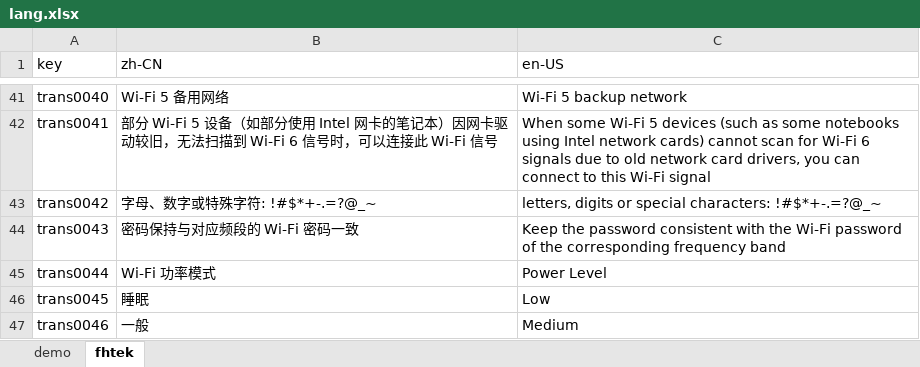
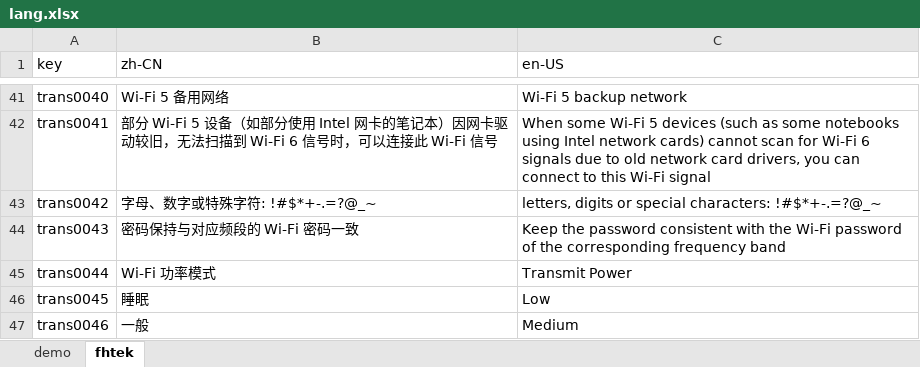
Before and after one commit to ytppp/fhtek-docs, an Excel workbook: lang.xlsx, sheet fhtek, drawn as a sheet; only a part is shown, gaps mark what is left out; values as stored, in another font and other column widths than the file's, no borders; the diff names each change by its address in the sheet, - before the commit and + after, or states it on an @@ line.

```diff
--- a/lang.xlsx (sheet fhtek)
+++ b/lang.xlsx (sheet fhtek)
-C45 (en-US): Power Level
+C45 (en-US): Transmit Power
```
Also changed, not shown: 1 other file.
